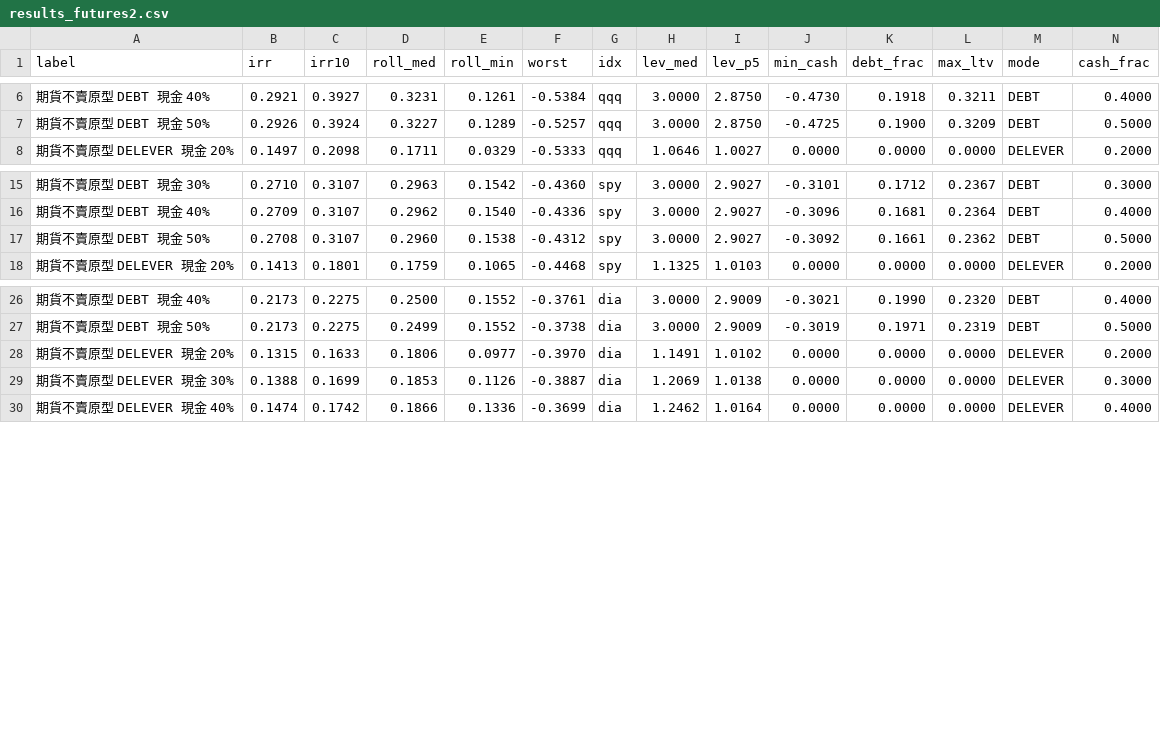
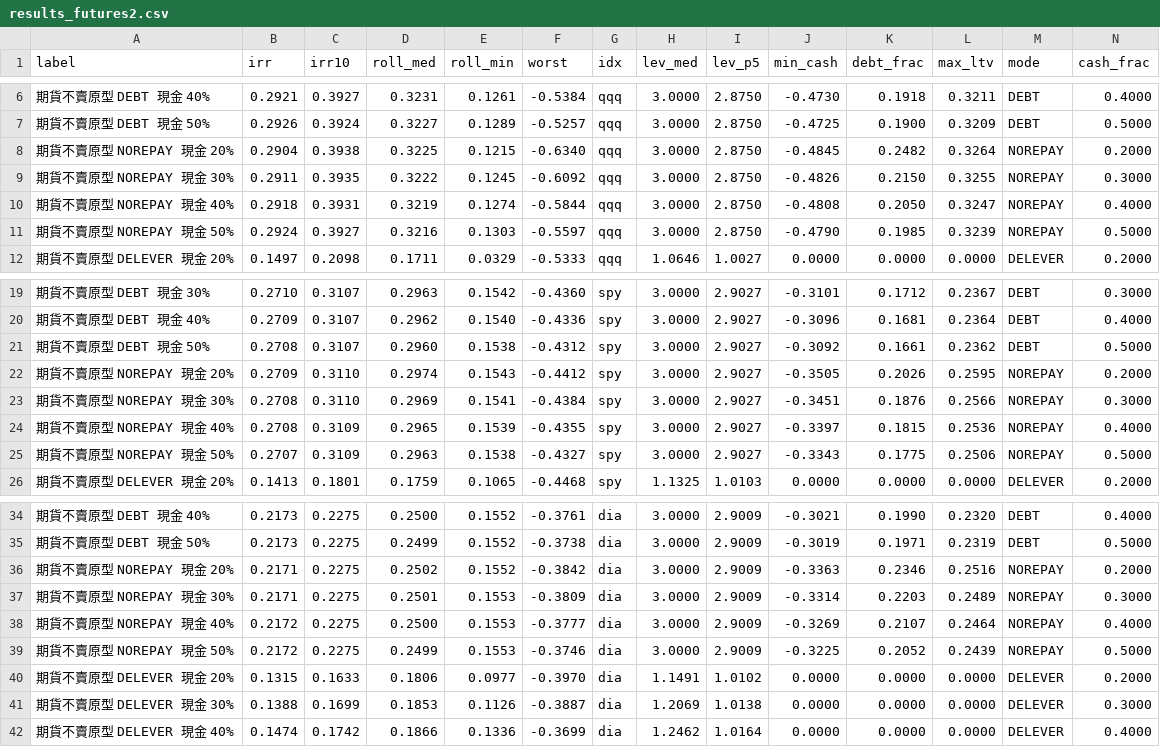
Before and after one commit to 20061112/20061112, a CSV file: research/qqq_tqqq/results_futures2.csv, drawn as a sheet; only a part is shown, gaps mark what is left out; the diff names each change by its address in the sheet, - before the commit and + after, or states it on an @@ line.

```diff
--- a/research/qqq_tqqq/results_futures2.csv
+++ b/research/qqq_tqqq/results_futures2.csv
+row 8: 期貨不賣原型 NOREPAY 現金 20% | 0.2904 | 0.3938 | 0.3225 | 0.1215 | -0.6340 | qqq | 3.0000 | 2.8750 | -0.4845 | 0.2482 | 0.3264 | NOREPAY | 0.2000
+row 9: 期貨不賣原型 NOREPAY 現金 30% | 0.2911 | 0.3935 | 0.3222 | 0.1245 | -0.6092 | qqq | 3.0000 | 2.8750 | -0.4826 | 0.2150 | 0.3255 | NOREPAY | 0.3000
+row 10: 期貨不賣原型 NOREPAY 現金 40% | 0.2918 | 0.3931 | 0.3219 | 0.1274 | -0.5844 | qqq | 3.0000 | 2.8750 | -0.4808 | 0.2050 | 0.3247 | NOREPAY | 0.4000
+row 11: 期貨不賣原型 NOREPAY 現金 50% | 0.2924 | 0.3927 | 0.3216 | 0.1303 | -0.5597 | qqq | 3.0000 | 2.8750 | -0.4790 | 0.1985 | 0.3239 | NOREPAY | 0.5000
+row 22: 期貨不賣原型 NOREPAY 現金 20% | 0.2709 | 0.3110 | 0.2974 | 0.1543 | -0.4412 | spy | 3.0000 | 2.9027 | -0.3505 | 0.2026 | 0.2595 | NOREPAY | 0.2000
+row 23: 期貨不賣原型 NOREPAY 現金 30% | 0.2708 | 0.3110 | 0.2969 | 0.1541 | -0.4384 | spy | 3.0000 | 2.9027 | -0.3451 | 0.1876 | 0.2566 | NOREPAY | 0.3000
+row 24: 期貨不賣原型 NOREPAY 現金 40% | 0.2708 | 0.3109 | 0.2965 | 0.1539 | -0.4355 | spy | 3.0000 | 2.9027 | -0.3397 | 0.1815 | 0.2536 | NOREPAY | 0.4000
+row 25: 期貨不賣原型 NOREPAY 現金 50% | 0.2707 | 0.3109 | 0.2963 | 0.1538 | -0.4327 | spy | 3.0000 | 2.9027 | -0.3343 | 0.1775 | 0.2506 | NOREPAY | 0.5000
+row 36: 期貨不賣原型 NOREPAY 現金 20% | 0.2171 | 0.2275 | 0.2502 | 0.1552 | -0.3842 | dia | 3.0000 | 2.9009 | -0.3363 | 0.2346 | 0.2516 | NOREPAY | 0.2000
+row 37: 期貨不賣原型 NOREPAY 現金 30% | 0.2171 | 0.2275 | 0.2501 | 0.1553 | -0.3809 | dia | 3.0000 | 2.9009 | -0.3314 | 0.2203 | 0.2489 | NOREPAY | 0.3000
+row 38: 期貨不賣原型 NOREPAY 現金 40% | 0.2172 | 0.2275 | 0.2500 | 0.1553 | -0.3777 | dia | 3.0000 | 2.9009 | -0.3269 | 0.2107 | 0.2464 | NOREPAY | 0.4000
+row 39: 期貨不賣原型 NOREPAY 現金 50% | 0.2172 | 0.2275 | 0.2499 | 0.1553 | -0.3746 | dia | 3.0000 | 2.9009 | -0.3225 | 0.2052 | 0.2439 | NOREPAY | 0.5000
```
Also changed, not shown: 3 other files.
